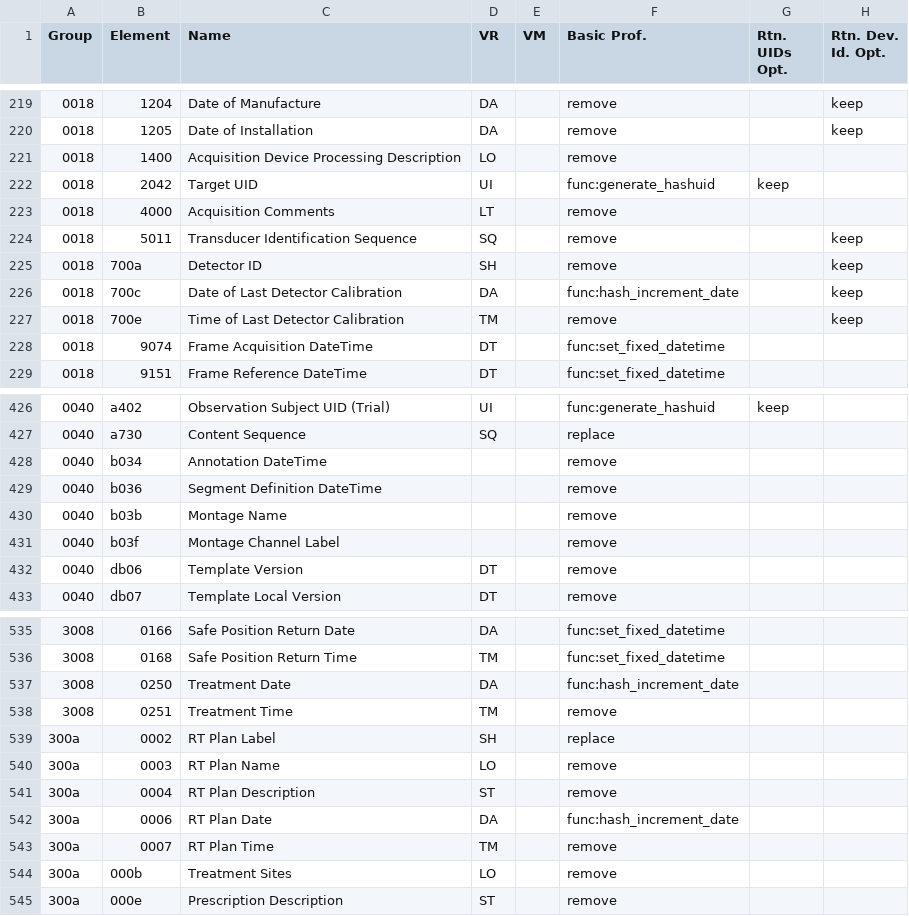
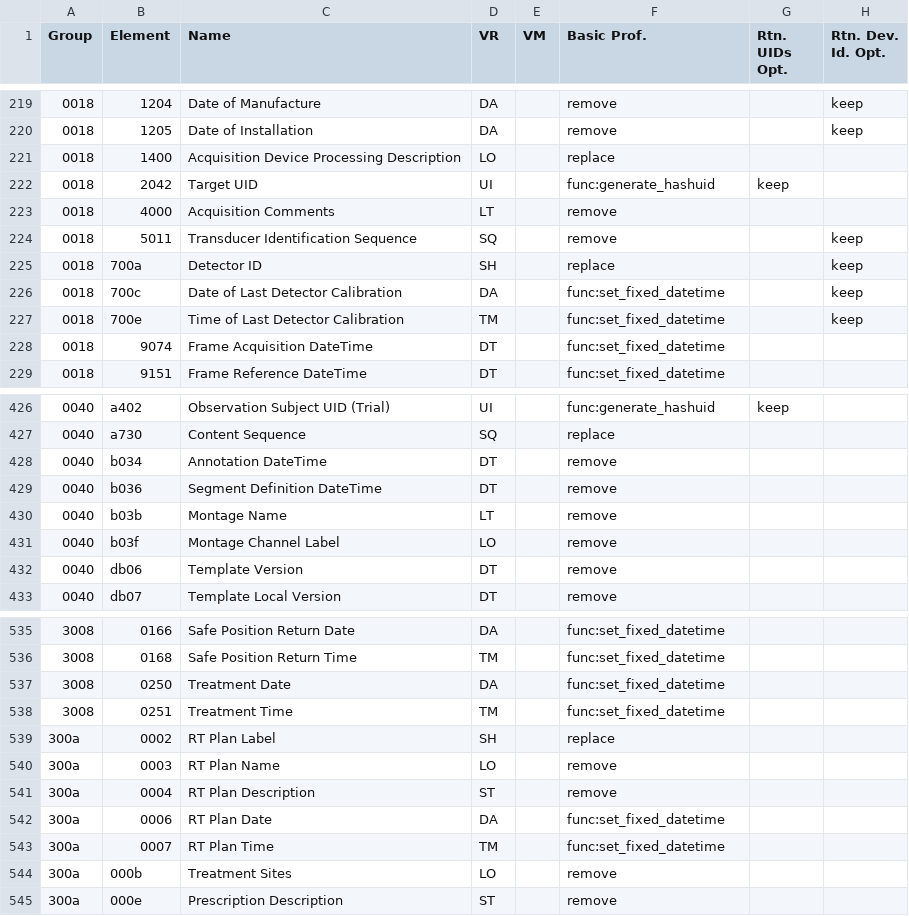
Before and after one commit to ZentaLabs/LUWAKX, a CSV file: luwakx/data/TagsArchive/standard_tags_template.csv, drawn as a sheet; only a part is shown, gaps mark what is left out; the diff covers the shown part only; the diff names each change by its address in the sheet, - before the commit and + after, or states it on an @@ line.

```diff
--- a/luwakx/data/TagsArchive/standard_tags_template.csv
+++ b/luwakx/data/TagsArchive/standard_tags_template.csv
-F221 (Basic Prof.): remove
+F221 (Basic Prof.): replace
-F225 (Basic Prof.): remove
+F225 (Basic Prof.): replace
-F226 (Basic Prof.): func:hash_increment_date
+F226 (Basic Prof.): func:set_fixed_datetime
-F227 (Basic Prof.): remove
+F227 (Basic Prof.): func:set_fixed_datetime
-D428:D429 (VR): (empty)
+D428:D429 (VR): DT
-D430 (VR): (empty)
+D430 (VR): LT
-D431 (VR): (empty)
+D431 (VR): LO
-F537 (Basic Prof.): func:hash_increment_date
+F537 (Basic Prof.): func:set_fixed_datetime
-F538 (Basic Prof.): remove
+F538 (Basic Prof.): func:set_fixed_datetime
-F542 (Basic Prof.): func:hash_increment_date
+F542 (Basic Prof.): func:set_fixed_datetime
-F543 (Basic Prof.): remove
+F543 (Basic Prof.): func:set_fixed_datetime
```
Also changed, not shown: 47 edited cells elsewhere in this file, 4 other files.
